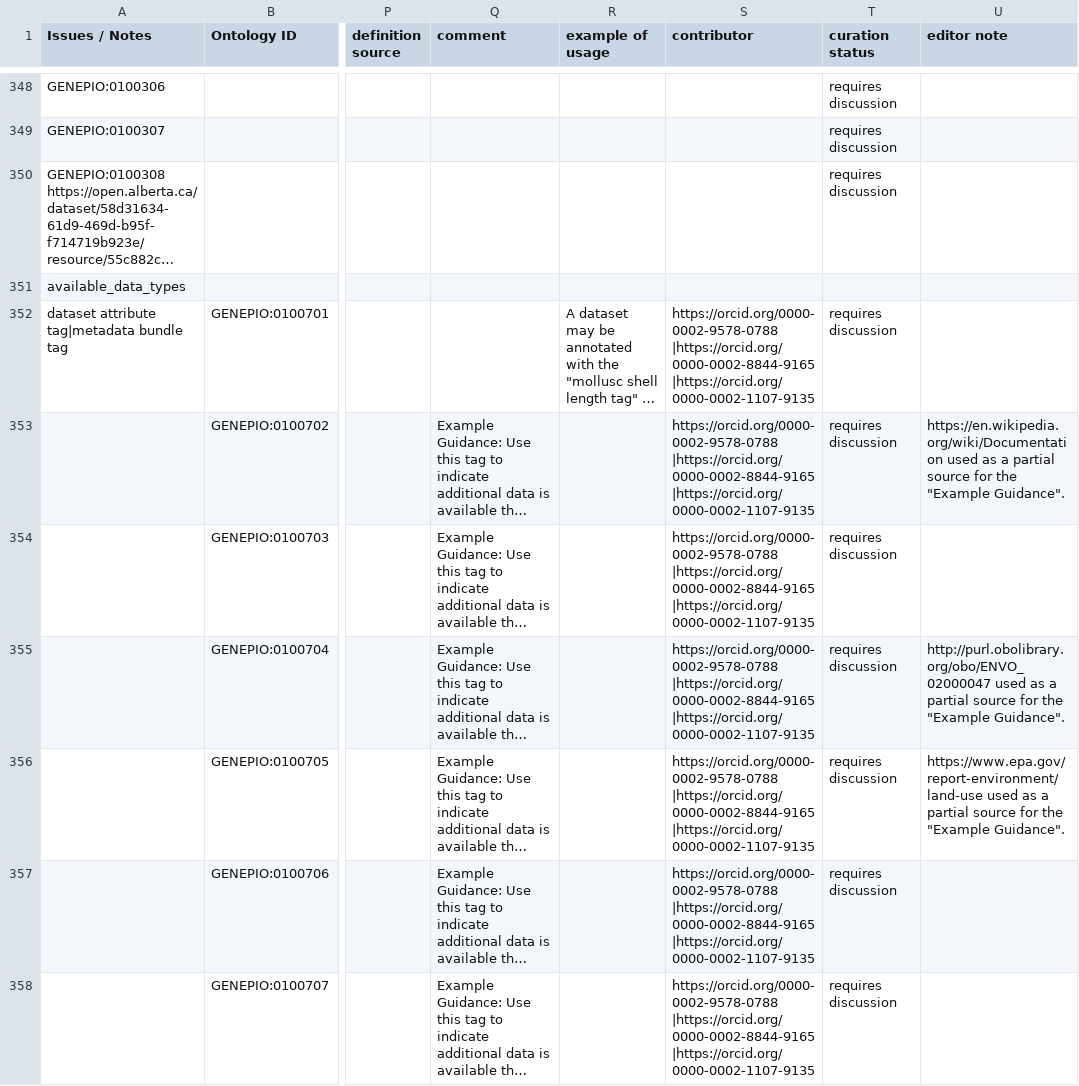
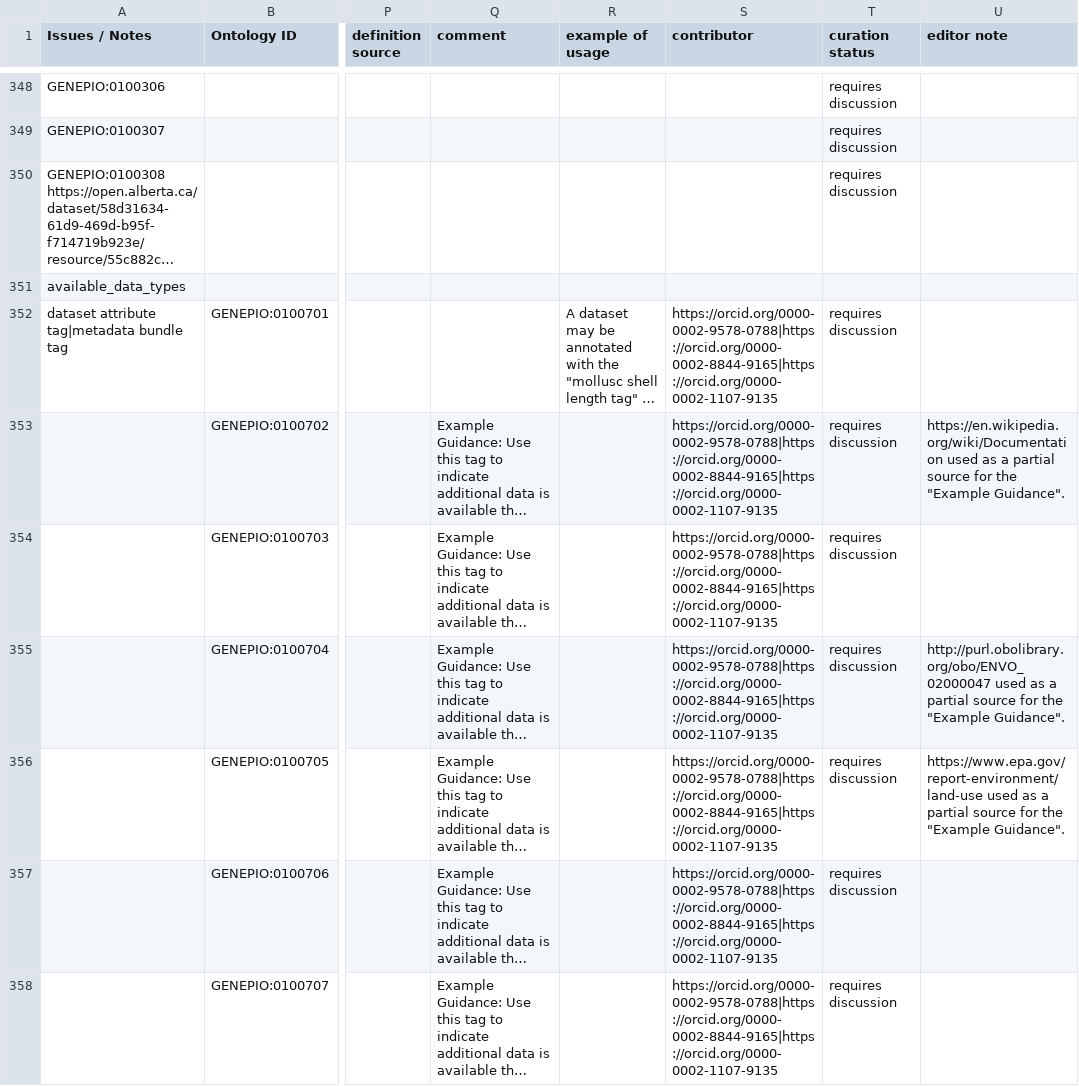
Before and after one commit to GenEpiO/genepio, a TSV file: src/templates/specification_mint.tsv, drawn as a sheet; only a part is shown, gaps mark what is left out; long unchanged cells end in …; the diff covers the shown part only; the diff names each change by its address in the sheet, - before the commit and + after, or states it on an @@ line.

```diff
--- a/src/templates/specification_mint.tsv
+++ b/src/templates/specification_mint.tsv
-S352:S358 (contributor): https://orcid.org/0000-0002-9578-0788 |https://orcid.org/0000-0002-8844-9165 |https://orcid.org/0000-0002-1107-9135
+S352:S358 (contributor): https://orcid.org/0000-0002-9578-0788|https://orcid.org/0000-0002-8844-9165|https://orcid.org/0000-0002-1107-9135
```
Also changed, not shown: 49 edited cells elsewhere in this file, src/templates/specification_enum.tsv, src/templates/specification_field.tsv, 12 other files.
